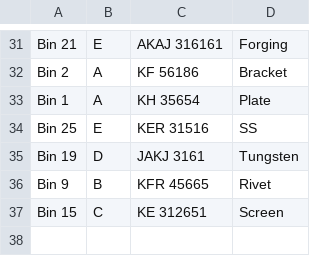
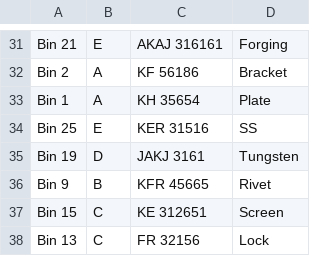
Before and after one commit to decisiontft/qr-code, a CSV file: data.csv, drawn as a sheet; only a part is shown, gaps mark what is left out.

Commit message:
Update file

```diff
--- a/data.csv
+++ b/data.csv
@@ -37 +37,2 @@ Bin 9,B,KFR 45665,Rivet
 Bin 15,C,KE 312651,Screen
+Bin 13,C,FR 32156,Lock
```
